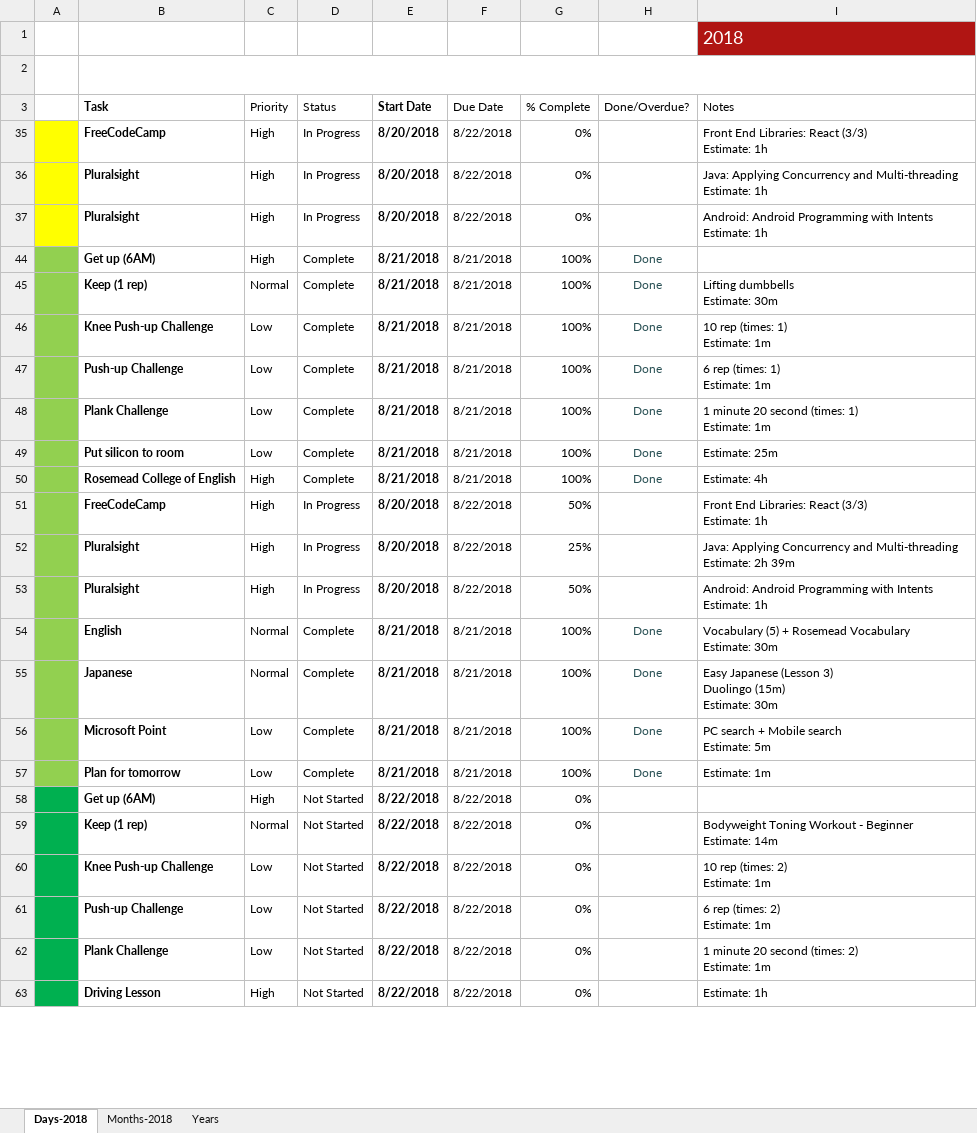
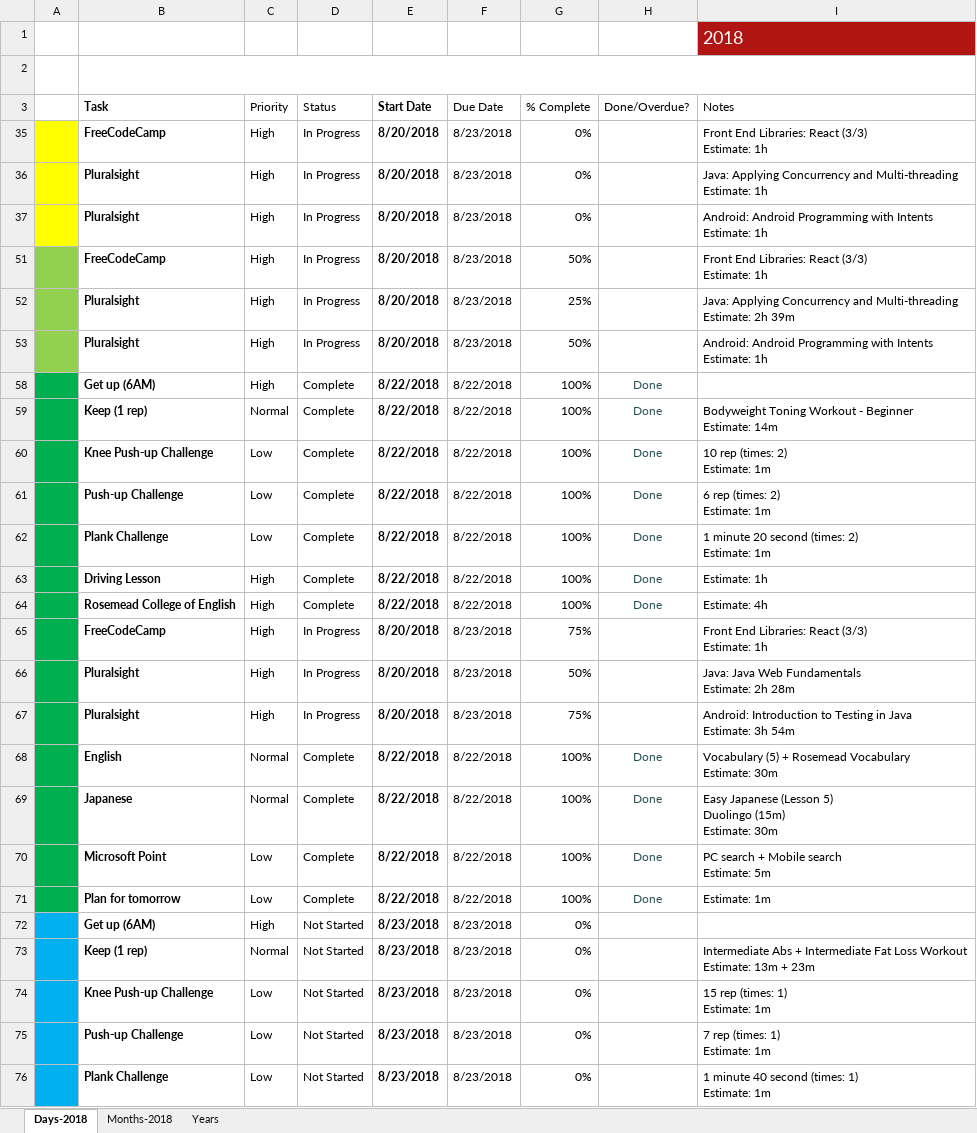
Before and after one commit to TienVNguyen/Jobs_Resources, an Excel workbook: To-do-list.xlsx, sheet Days-2018, drawn as a sheet; only a part is shown; values as stored, in another font and other column widths than the file's, no borders; charts and pictures and conditional formats and table styles not drawn; removed rows and columns are numbered as before the commit, all else as after; ↵ is a line break in a cell; the diff covers the shown part only; the diff names each change by its address in the sheet, - before the commit and + after, or states it on an @@ line.

Commit message:
Updated To-do-list
- Finished Tasks in 8/22/2018
- Prepare Tasks in 8/23/22018

```diff
--- a/To-do-list.xlsx (sheet Days-2018)
+++ b/To-do-list.xlsx (sheet Days-2018)
-F35:F37 (Due Date): 8/22/2018
+F35:F37 (Due Date): 8/23/2018
+row 51:  | FreeCodeCamp | High | In Progress | 8/20/2018 | 8/23/2018 | 50% |  | Front End Libraries: React (3/3) ↵ Estimate: 1h
+row 52:  | Pluralsight | High | In Progress | 8/20/2018 | 8/23/2018 | 25% |  | Java: Applying Concurrency and Multi-threading ↵ Estimate: 2h 39m
+row 53:  | Pluralsight | High | In Progress | 8/20/2018 | 8/23/2018 | 50% |  | Android: Android Programming with Intents ↵ Estimate: 1h
-A58:A71 fill: #92D050
+A58:A71 fill: #00B050
-E58:E64 (Start Date): 8/21/2018
+E58:E64 (Start Date): 8/22/2018
-F58:F64 (Due Date): 8/21/2018
+F58:F64 (Due Date): 8/22/2018
-I59 (Notes): Lifting dumbbells ↵ Estimate: 30m
+I59 (Notes): Bodyweight Toning Workout - Beginner ↵ Estimate: 14m
-I60 (Notes): 10 rep (times: 1) ↵ Estimate: 1m
+I60 (Notes): 10 rep (times: 2) ↵ Estimate: 1m
-I61 (Notes): 6 rep (times: 1) ↵ Estimate: 1m
+I61 (Notes): 6 rep (times: 2) ↵ Estimate: 1m
-I62 (Notes): 1 minute 20 second (times: 1) ↵ Estimate: 1m
+I62 (Notes): 1 minute 20 second (times: 2) ↵ Estimate: 1m
-B63 (Task): Put silicon to room
+B63 (Task): Driving Lesson
-C63 (Priority): Low
+C63 (Priority): High
-I63 (Notes): Estimate: 25m
+I63 (Notes): Estimate: 1h
-F65:F67 (Due Date): 8/22/2018
+F65:F67 (Due Date): 8/23/2018
-G65 (% Complete): 50%
+G65 (% Complete): 75%
-G66 (% Complete): 25%
+G66 (% Complete): 50%
-I66 (Notes): Java: Applying Concurrency and Multi-threading ↵ Estimate: 2h 39m
+I66 (Notes): Java: Java Web Fundamentals ↵ Estimate: 2h 28m
-G67 (% Complete): 50%
+G67 (% Complete): 75%
-I67 (Notes): Android: Android Programming with Intents ↵ Estimate: 1h
+I67 (Notes): Android: Introduction to Testing in Java ↵ Estimate: 3h 54m
-E68:E71 (Start Date): 8/21/2018
+E68:E71 (Start Date): 8/22/2018
-F68:F71 (Due Date): 8/21/2018
+F68:F71 (Due Date): 8/22/2018
-I69 (Notes): …Japanese (Lesson 3) ↵ Duolingo (15m)…
+I69 (Notes): …Japanese (Lesson 5) ↵ Duolingo (15m)…
-A72:A76 fill: #00B050
+A72:A76 fill: #00B0F0
-E72:E76 (Start Date): 8/22/2018
+E72:E76 (Start Date): 8/23/2018
-F72:F76 (Due Date): 8/22/2018
+F72:F76 (Due Date): 8/23/2018
-I73 (Notes): Bodyweight Toning Workout - Beginner ↵ Estimate: 14m
+I73 (Notes): Intermediate Abs + Intermediate Fat Loss Workout ↵ Estimate: 13m + 23m
-I74 (Notes): 10 rep (times: 2) ↵ Estimate: 1m
+I74 (Notes): 15 rep (times: 1) ↵ Estimate: 1m
-I75 (Notes): 6 rep (times: 2) ↵ Estimate: 1m
+I75 (Notes): 7 rep (times: 1) ↵ Estimate: 1m
-I76 (Notes): 1 minute 20 second (times: 2) ↵ Estimate: 1m
+I76 (Notes): 1 minute 40 second (times: 1) ↵ Estimate: 1m
-row 63:  | Driving Lesson | High | Not Started | 8/22/2018 | 8/22/2018 | 0% |  | Estimate: 1h
```
Also changed, not shown: 21 edited cells and cell formats elsewhere in this sheet, hidden cells.
